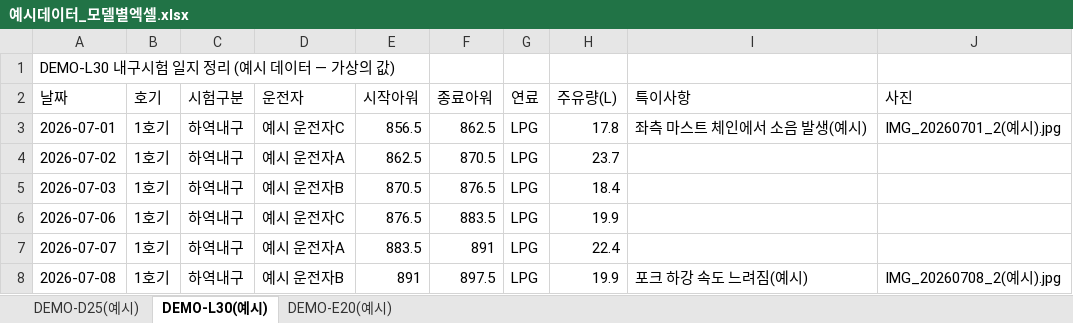
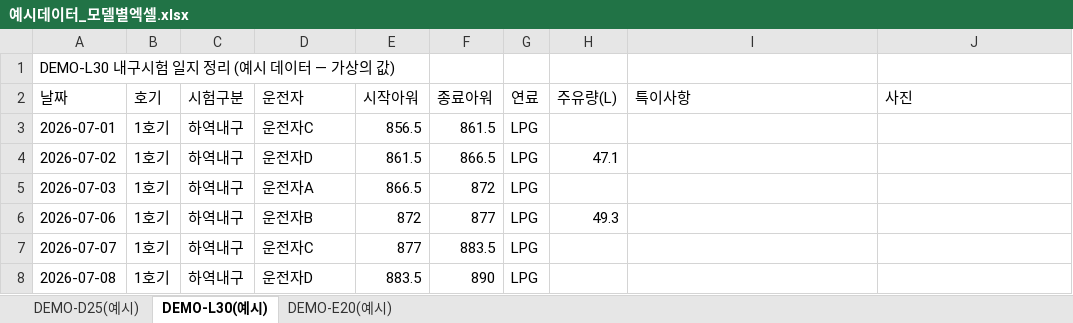
Before and after one commit to aebonlee/data09-03, an Excel workbook: samples/예시데이터_모델별엑셀.xlsx, sheet DEMO-L30(예시), drawn as a sheet; only a part is shown; values as stored, in another font and other column widths than the file's, no borders; the diff covers the shown part only; the diff names each change by its address in the sheet, - before the commit and + after, or states it on an @@ line.

```diff
--- a/samples/예시데이터_모델별엑셀.xlsx (sheet DEMO-L30(예시))
+++ b/samples/예시데이터_모델별엑셀.xlsx (sheet DEMO-L30(예시))
-D3 (운전자): 예시 운전자C
+D3 (운전자): 운전자C
-F3 (종료아워): 862.5
+F3 (종료아워): 861.5
-H3 (주유량(L)): 17.8
+H3 (주유량(L)): (empty)
-I3 (특이사항): 좌측 마스트 체인에서 소음 발생(예시)
+I3 (특이사항): (empty)
-J3 (사진): IMG_20260701_2(예시).jpg
+J3 (사진): (empty)
-D4 (운전자): 예시 운전자A
+D4 (운전자): 운전자D
-E4 (시작아워): 862.5
+E4 (시작아워): 861.5
-F4 (종료아워): 870.5
+F4 (종료아워): 866.5
-H4 (주유량(L)): 23.7
+H4 (주유량(L)): 47.1
-D5 (운전자): 예시 운전자B
+D5 (운전자): 운전자A
-E5 (시작아워): 870.5
+E5 (시작아워): 866.5
-F5 (종료아워): 876.5
+F5 (종료아워): 872
-H5 (주유량(L)): 18.4
+H5 (주유량(L)): (empty)
-D6 (운전자): 예시 운전자C
+D6 (운전자): 운전자B
-E6 (시작아워): 876.5
+E6 (시작아워): 872
-F6 (종료아워): 883.5
+F6 (종료아워): 877
-H6 (주유량(L)): 19.9
+H6 (주유량(L)): 49.3
-D7 (운전자): 예시 운전자A
+D7 (운전자): 운전자C
-E7 (시작아워): 883.5
+E7 (시작아워): 877
-F7 (종료아워): 891
+F7 (종료아워): 883.5
-H7 (주유량(L)): 22.4
+H7 (주유량(L)): (empty)
-D8 (운전자): 예시 운전자B
+D8 (운전자): 운전자D
-E8 (시작아워): 891
+E8 (시작아워): 883.5
-F8 (종료아워): 897.5
+F8 (종료아워): 890
-H8 (주유량(L)): 19.9
+H8 (주유량(L)): (empty)
-I8 (특이사항): 포크 하강 속도 느려짐(예시)
+I8 (특이사항): (empty)
-J8 (사진): IMG_20260708_2(예시).jpg
+J8 (사진): (empty)
```
Also changed, not shown: 251 edited cells elsewhere in this sheet, sheet DEMO-D25(예시), sheet DEMO-E20(예시), samples/예시데이터_표준현황.xlsx, samples/표준_현황엑셀_빈양식.xlsx, 17 other files.
